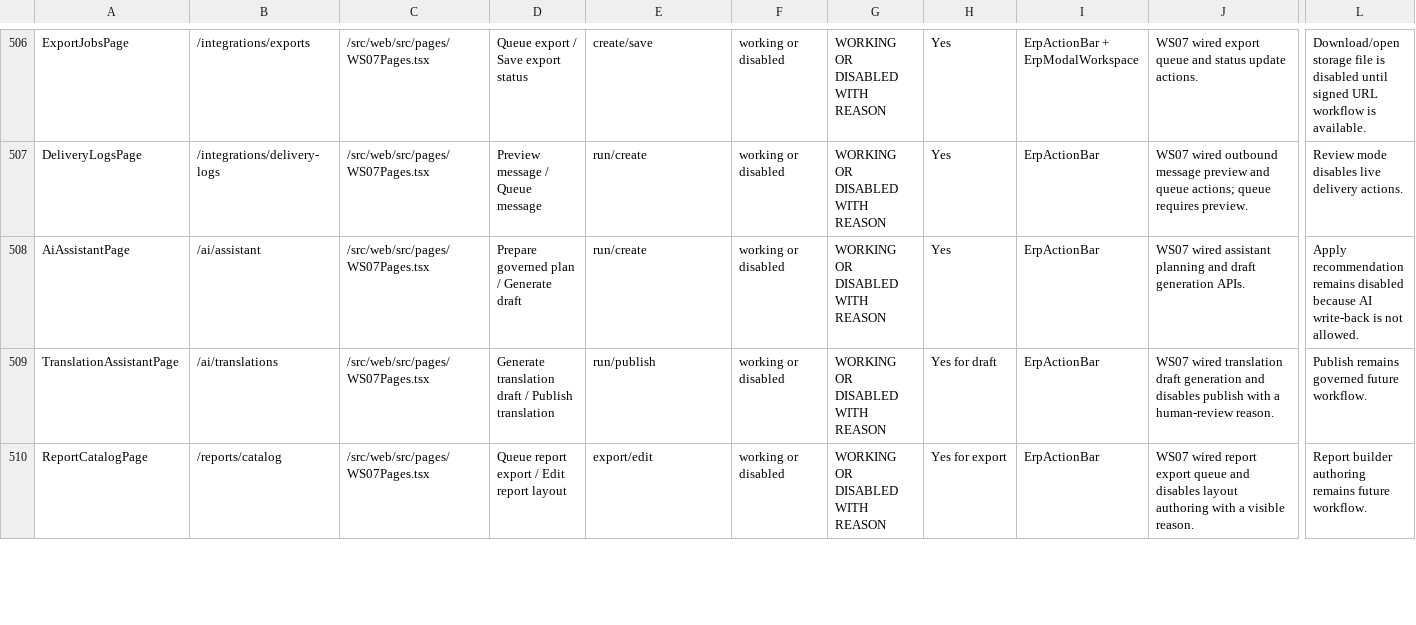
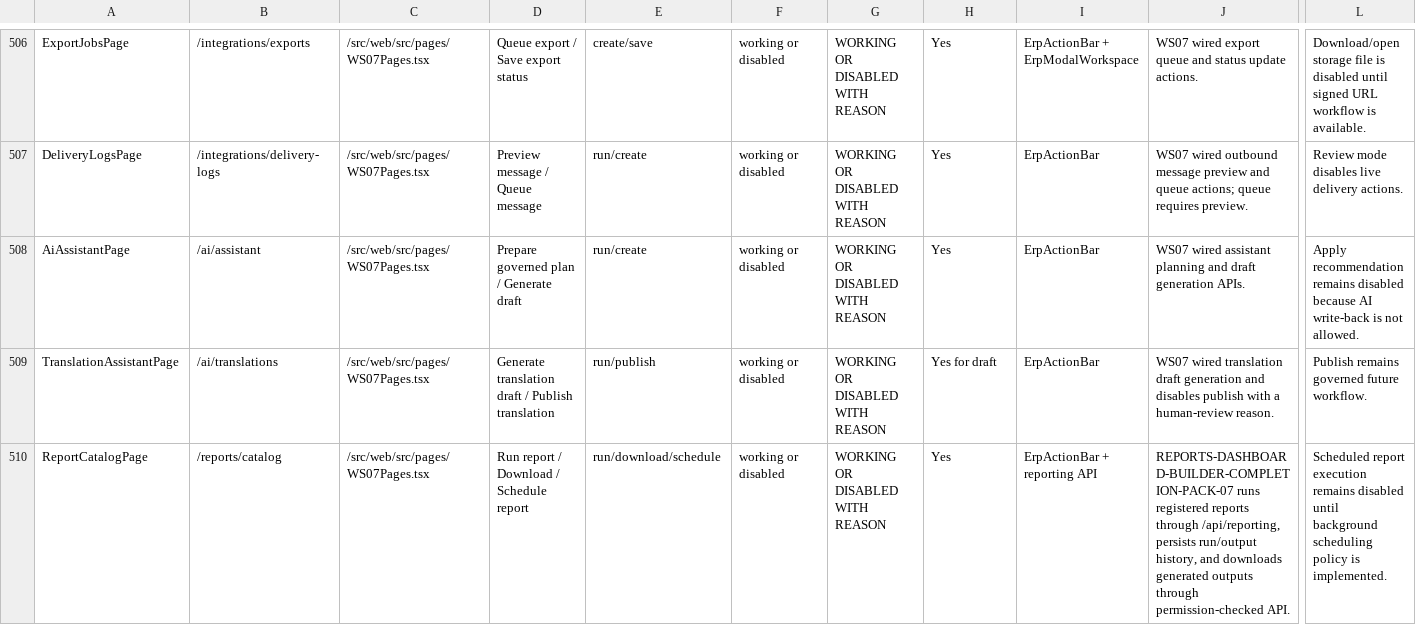
Before and after one commit to SpringTimeSoftware/Manufacturing, a CSV file: 07-ux-governance/action_truth_matrix.csv, drawn as a sheet; only a part is shown, gaps mark what is left out; the diff covers the shown part only; the diff names each change by its address in the sheet, - before the commit and + after, or states it on an @@ line.

Commit message:
Complete reports dashboard builder pack

```diff
--- a/07-ux-governance/action_truth_matrix.csv
+++ b/07-ux-governance/action_truth_matrix.csv
-D510: Queue report export / Edit report layout
+D510: Run report / Download / Schedule report
-E510: export/edit
+E510: run/download/schedule
-H510: Yes for export
+H510: Yes
-I510: ErpActionBar
+I510: ErpActionBar + reporting API
-J510: WS07 wired report export queue and disables layout authoring with a visible reason.
+J510: REPORTS-DASHBOARD-BUILDER-COMPLETION-PACK-07 runs registered reports through /api/reporting, persists run/output history, and downloads generated outputs through permission-checked API.
-L510: Report builder authoring remains future workflow.
+L510: Scheduled report execution remains disabled until background scheduling policy is implemented.
```
Also changed, not shown: 17 edited cells elsewhere in this file, 07-governance/entity_field_schema_matrix.csv, 07-governance/screen_field_violation_matrix.csv, 31 other files.
